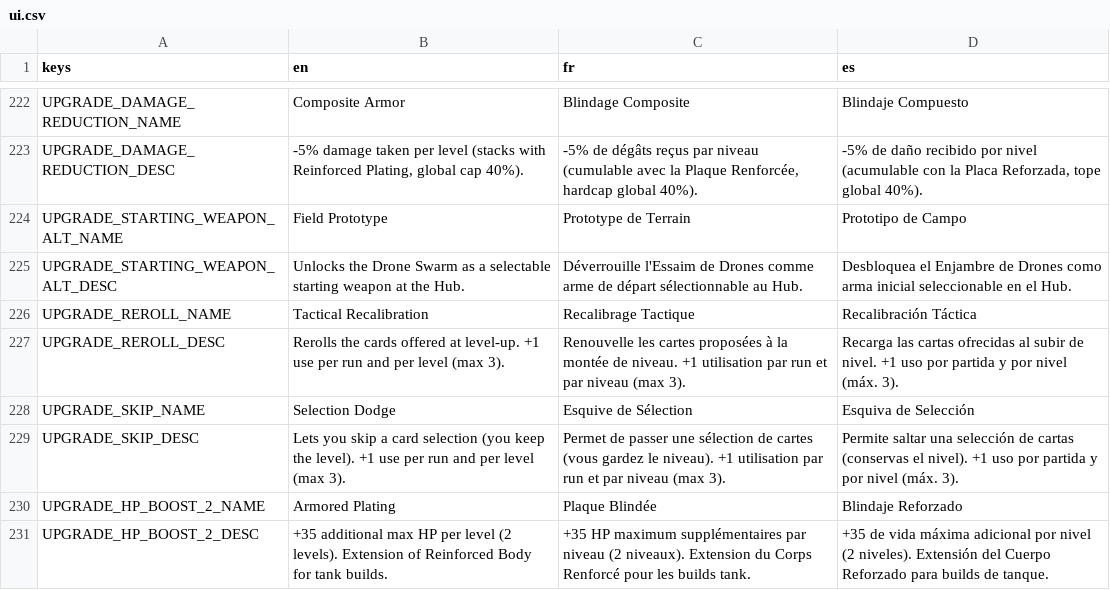
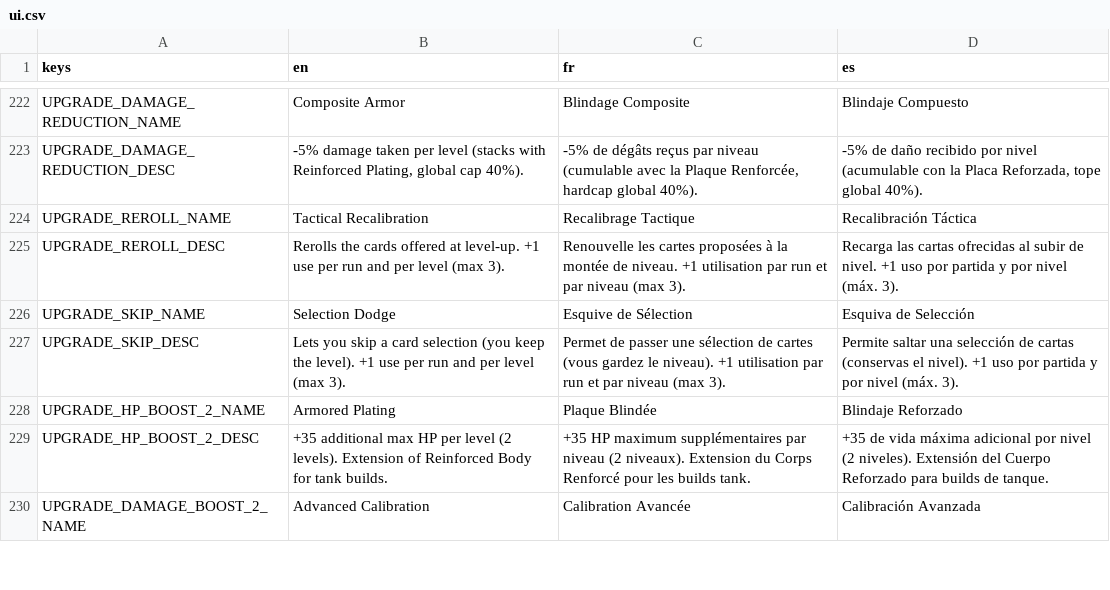
Before and after one commit to drangoht/Chimera-Protocol, a CSV file: localization/ui.csv, drawn as a sheet; only a part is shown, gaps mark what is left out; the shorter side is filled out with more unchanged rows; the diff names each change by its address in the sheet, - before the commit and + after, or states it on an @@ line.

```diff
--- a/localization/ui.csv
+++ b/localization/ui.csv
-row 224: UPGRADE_STARTING_WEAPON_ALT_NAME | Field Prototype | Prototype de Terrain | Prototipo de Campo
-row 225: UPGRADE_STARTING_WEAPON_ALT_DESC | Unlocks the Drone Swarm as a selectable starting weapon at the Hub. | Déverrouille l'Essaim de Drones comme arme de départ sélectionnable au Hub. | Desbloquea el Enjambre de Drones como arma inicial seleccionable en el Hub.
```
Also changed, not shown: 10 other files.
